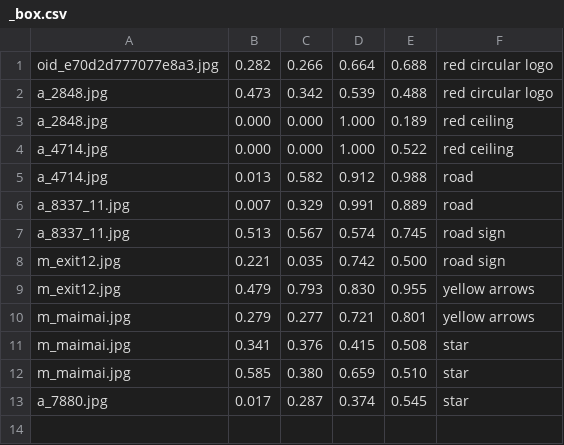
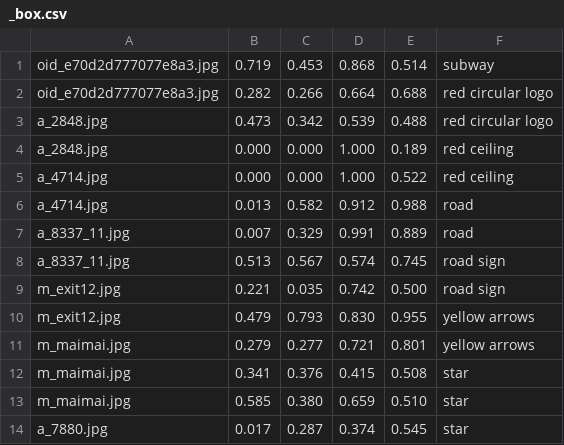
Before and after one commit to ayuusweetfish/CiGA-GJ-2026, a CSV file: chain/_box.csv, drawn as a sheet.

```diff
--- a/chain/_box.csv
+++ b/chain/_box.csv
@@ -1 +1,2 @@
+oid_e70d2d777077e8a3.jpg,0.719,0.453,0.868,0.514,subway
 oid_e70d2d777077e8a3.jpg,0.282,0.266,0.664,0.688,red circular logo
```
Also changed, not shown: 2 other files.
